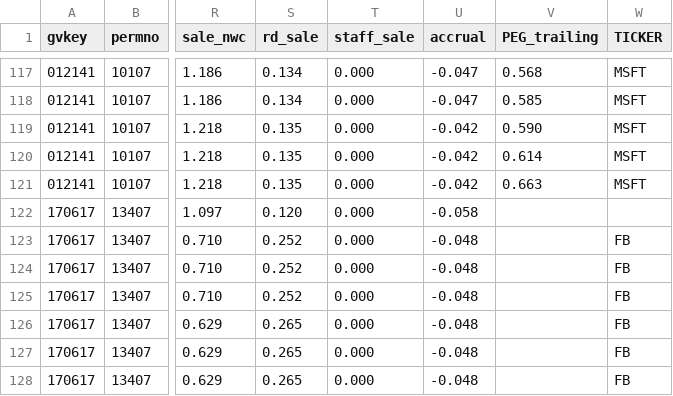
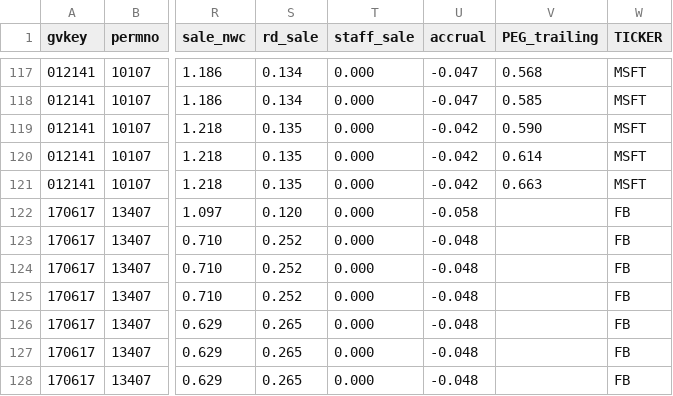
Before and after one commit to ElinorCheng/STA561, a CSV file: predictors/Fundamental_data.csv, drawn as a sheet; only a part is shown, gaps mark what is left out; the diff names each change by its address in the sheet, - before the commit and + after, or states it on an @@ line.

Commit message:
Fundamental

```diff
--- a/predictors/Fundamental_data.csv
+++ b/predictors/Fundamental_data.csv
-W122 (TICKER): (empty)
+W122 (TICKER): FB
```
Also changed, not shown: 31 other files.
